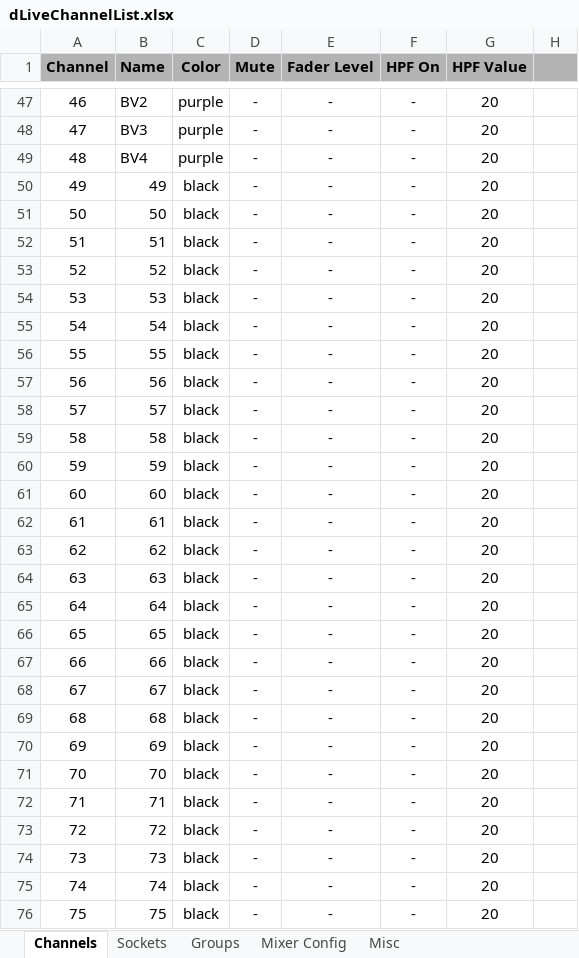
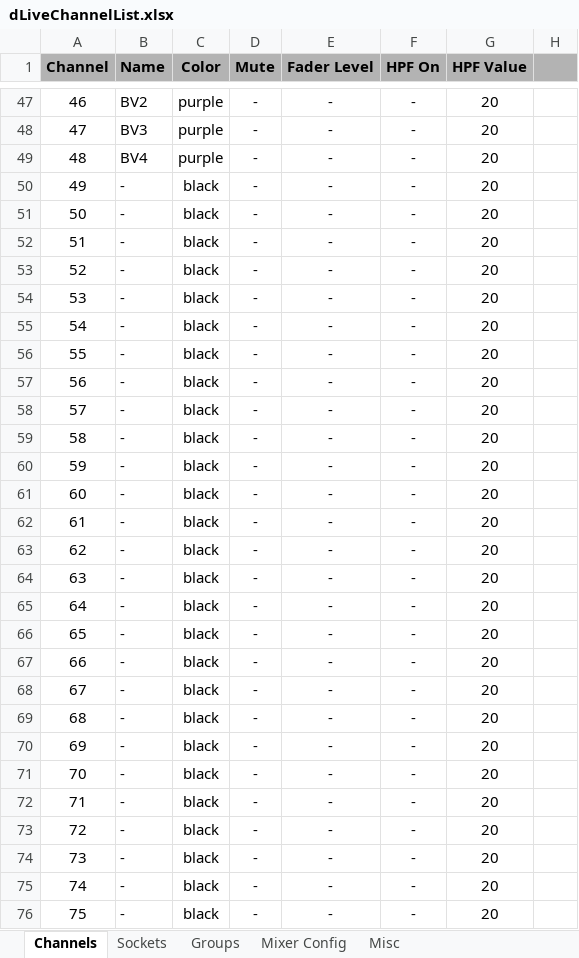
Before and after one commit to togrupe/dlive-midi-tools, an Excel workbook: dLiveChannelList.xlsx, sheet Channels, drawn as a sheet; only a part is shown, gaps mark what is left out; values as stored, in another font and other column widths than the file's, no borders; conditional formats not drawn; the diff covers the shown part only; the diff names each change by its address in the sheet, - before the commit and + after, or states it on an @@ line.

Commit message:
spreadsheet updated

```diff
--- a/dLiveChannelList.xlsx (sheet Channels)
+++ b/dLiveChannelList.xlsx (sheet Channels)
-B50 (Name): 49
+B50 (Name): -
-B51 (Name): 50
+B51 (Name): -
-B52 (Name): 51
+B52 (Name): -
-B53 (Name): 52
+B53 (Name): -
-B54 (Name): 53
+B54 (Name): -
-B55 (Name): 54
+B55 (Name): -
-B56 (Name): 55
+B56 (Name): -
-B57 (Name): 56
+B57 (Name): -
-B58 (Name): 57
+B58 (Name): -
-B59 (Name): 58
+B59 (Name): -
-B60 (Name): 59
+B60 (Name): -
-B61 (Name): 60
+B61 (Name): -
-B62 (Name): 61
+B62 (Name): -
-B63 (Name): 62
+B63 (Name): -
-B64 (Name): 63
+B64 (Name): -
-B65 (Name): 64
+B65 (Name): -
-B66 (Name): 65
+B66 (Name): -
-B67 (Name): 66
+B67 (Name): -
-B68 (Name): 67
+B68 (Name): -
-B69 (Name): 68
+B69 (Name): -
-B70 (Name): 69
+B70 (Name): -
-B71 (Name): 70
+B71 (Name): -
-B72 (Name): 71
+B72 (Name): -
-B73 (Name): 72
+B73 (Name): -
-B74 (Name): 73
+B74 (Name): -
-B75 (Name): 74
+B75 (Name): -
-B76 (Name): 75
+B76 (Name): -
```
Also changed, not shown: 53 edited cells elsewhere in this sheet, testing/dLiveChannelListTesting.xlsx, 2 other files.
